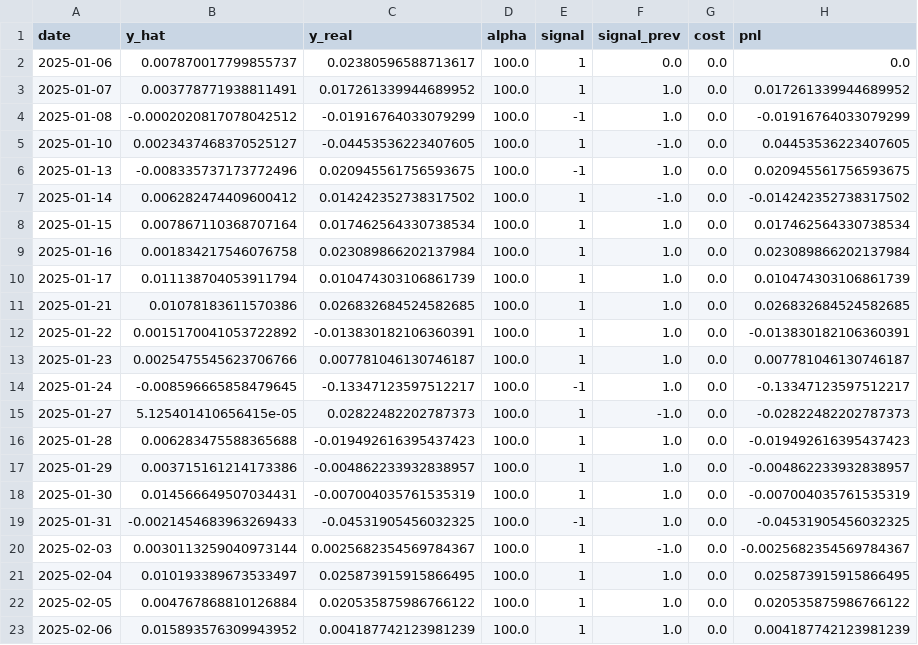
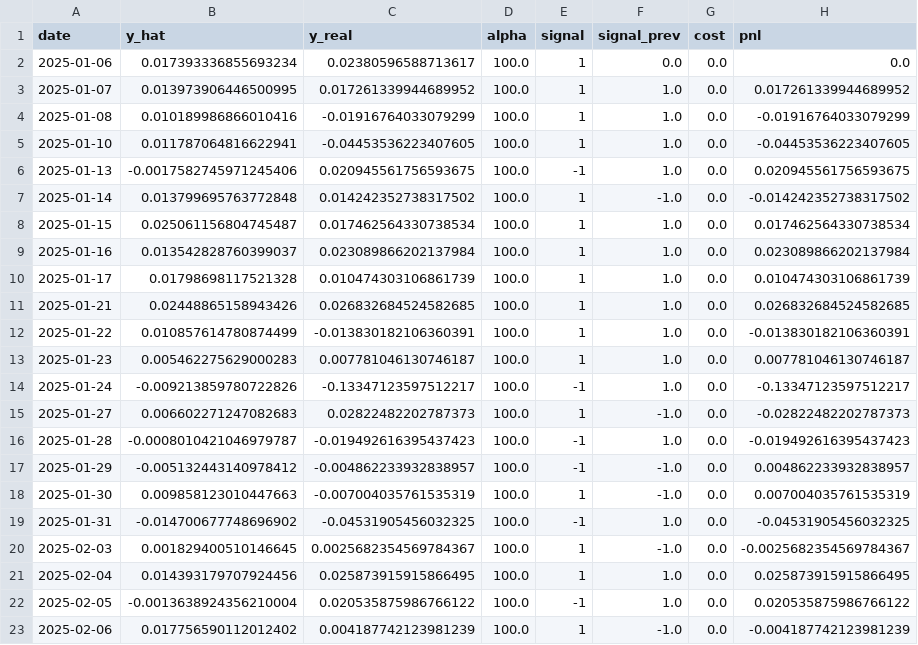
Before and after one commit to JoshuaGloor/dsa5205-project-2, a CSV file: reports/Ridge_FixedFWD_Resid_wf.csv, drawn as a sheet; only a part is shown; the diff covers the shown part only.

```diff
--- a/reports/Ridge_FixedFWD_Resid_wf.csv
+++ b/reports/Ridge_FixedFWD_Resid_wf.csv
@@ -1,23 +1,23 @@
 date,y_hat,y_real,alpha,signal,signal_prev,cost,pnl
-2025-01-06,0.007870017799855737,0.02380596588713617,100.0,1,0.0,0.0,0.0
-2025-01-07,0.003778771938811491,0.017261339944689952,100.0,1,1.0,0.0,0.017261339944689952
-2025-01-08,-0.0002020817078042512,-0.01916764033079299,100.0,-1,1.0,0.0,-0.01916764033079299
-2025-01-10,0.0023437468370525127,-0.04453536223407605,100.0,1,-1.0,0.0,0.04453536223407605
-2025-01-13,-0.008335737173772496,0.020945561756593675,100.0,-1,1.0,0.0,0.020945561756593675
-2025-01-14,0.006282474409600412,0.014242352738317502,100.0,1,-1.0,0.0,-0.014242352738317502
-2025-01-15,0.007867110368707164,0.017462564330738534,100.0,1,1.0,0.0,0.017462564330738534
-2025-01-16,0.001834217546076758,0.023089866202137984,100.0,1,1.0,0.0,0.023089866202137984
-2025-01-17,0.011138704053911794,0.010474303106861739,100.0,1,1.0,0.0,0.010474303106861739
-2025-01-21,0.01078183611570386,0.026832684524582685,100.0,1,1.0,0.0,0.026832684524582685
-2025-01-22,0.0015170041053722892,-0.013830182106360391,100.0,1,1.0,0.0,-0.013830182106360391
-2025-01-23,0.0025475545623706766,0.007781046130746187,100.0,1,1.0,0.0,0.007781046130746187
-2025-01-24,-0.008596665858479645,-0.13347123597512217,100.0,-1,1.0,0.0,-0.13347123597512217
-2025-01-27,5.125401410656415e-05,0.02822482202787373,100.0,1,-1.0,0.0,-0.02822482202787373
-2025-01-28,0.006283475588365688,-0.019492616395437423,100.0,1,1.0,0.0,-0.019492616395437423
-2025-01-29,0.003715161214173386,-0.004862233932838957,100.0,1,1.0,0.0,-0.004862233932838957
-2025-01-30,0.014566649507034431,-0.007004035761535319,100.0,1,1.0,0.0,-0.007004035761535319
-2025-01-31,-0.0021454683963269433,-0.04531905456032325,100.0,-1,1.0,0.0,-0.04531905456032325
-2025-02-03,0.0030113259040973144,0.0025682354569784367,100.0,1,-1.0,0.0,-0.0025682354569784367
-2025-02-04,0.010193389673533497,0.025873915915866495,100.0,1,1.0,0.0,0.025873915915866495
-2025-02-05,0.004767868810126884,0.020535875986766122,100.0,1,1.0,0.0,0.020535875986766122
-2025-02-06,0.015893576309943952,0.004187742123981239,100.0,1,1.0,0.0,0.004187742123981239
+2025-01-06,0.017393336855693234,0.02380596588713617,100.0,1,0.0,0.0,0.0
+2025-01-07,0.013973906446500995,0.017261339944689952,100.0,1,1.0,0.0,0.017261339944689952
+2025-01-08,0.010189986866010416,-0.01916764033079299,100.0,1,1.0,0.0,-0.01916764033079299
+2025-01-10,0.011787064816622941,-0.04453536223407605,100.0,1,1.0,0.0,-0.04453536223407605
+2025-01-13,-0.0017582745971245406,0.020945561756593675,100.0,-1,1.0,0.0,0.020945561756593675
+2025-01-14,0.013799695763772848,0.014242352738317502,100.0,1,-1.0,0.0,-0.014242352738317502
+2025-01-15,0.025061156804745487,0.017462564330738534,100.0,1,1.0,0.0,0.017462564330738534
+2025-01-16,0.013542828760399037,0.023089866202137984,100.0,1,1.0,0.0,0.023089866202137984
+2025-01-17,0.01798698117521328,0.010474303106861739,100.0,1,1.0,0.0,0.010474303106861739
+2025-01-21,0.02448865158943426,0.026832684524582685,100.0,1,1.0,0.0,0.026832684524582685
+2025-01-22,0.010857614780874499,-0.013830182106360391,100.0,1,1.0,0.0,-0.013830182106360391
+2025-01-23,0.005462275629000283,0.007781046130746187,100.0,1,1.0,0.0,0.007781046130746187
+2025-01-24,-0.009213859780722826,-0.13347123597512217,100.0,-1,1.0,0.0,-0.13347123597512217
+2025-01-27,0.006602271247082683,0.02822482202787373,100.0,1,-1.0,0.0,-0.02822482202787373
+2025-01-28,-0.0008010421046979787,-0.019492616395437423,100.0,-1,1.0,0.0,-0.019492616395437423
+2025-01-29,-0.005132443140978412,-0.004862233932838957,100.0,-1,-1.0,0.0,0.004862233932838957
+2025-01-30,0.009858123010447663,-0.007004035761535319,100.0,1,-1.0,0.0,0.007004035761535319
+2025-01-31,-0.014700677748696902,-0.04531905456032325,100.0,-1,1.0,0.0,-0.04531905456032325
+2025-02-03,0.001829400510146645,0.0025682354569784367,100.0,1,-1.0,0.0,-0.0025682354569784367
+2025-02-04,0.014393179707924456,0.025873915915866495,100.0,1,1.0,0.0,0.025873915915866495
+2025-02-05,-0.0013638924356210004,0.020535875986766122,100.0,-1,1.0,0.0,0.020535875986766122
+2025-02-06,0.017756590112012402,0.004187742123981239,100.0,1,-1.0,0.0,-0.004187742123981239
```
Also changed, not shown: 156 edited cells elsewhere in this file, reports/ARXGARCH_FixedFWD_Resid_wf.csv, reports/ENet_FixedFWD_Resid_wf.csv, 15 other files.
